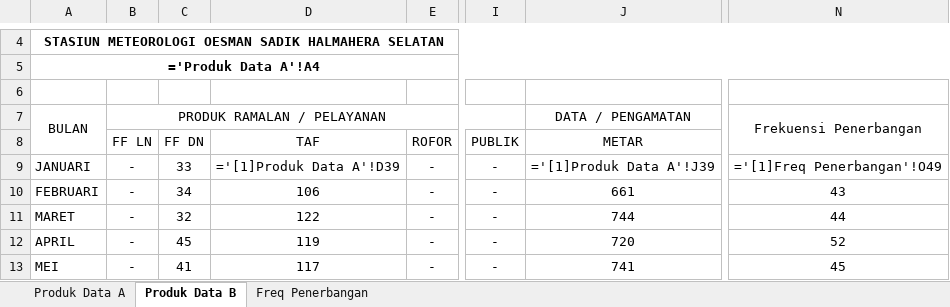
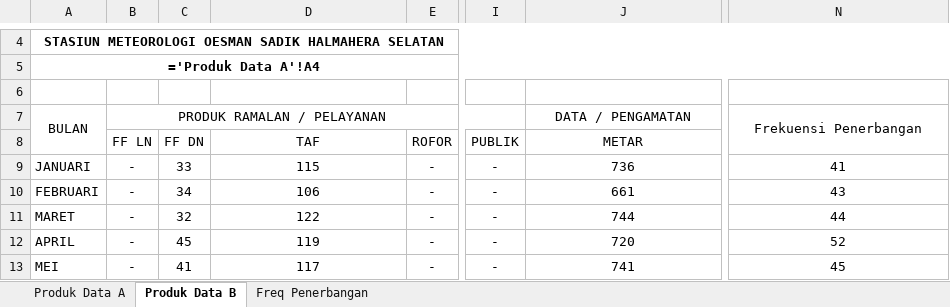
Before and after one commit to kurniawanep/lapbul-stamet-labuha, an Excel workbook: resources/templates/excel/template_laporan_produk_bulanan.xlsx, sheet Produk Data B, drawn as a sheet; only a part is shown, gaps mark what is left out; values as stored, in another font and other column widths than the file's, no borders; formulas are shown in place of their values; the diff names each change by its address in the sheet, - before the commit and + after, or states it on an @@ line.

Commit message:
fix export algorithm in produk bulanan

```diff
--- a/resources/templates/excel/template_laporan_produk_bulanan.xlsx (sheet Produk Data B)
+++ b/resources/templates/excel/template_laporan_produk_bulanan.xlsx (sheet Produk Data B)
-D9 (TAF): ='[1]Produk Data A'!D39
+D9 (TAF): 115
-J9 (METAR): ='[1]Produk Data A'!J39
+J9 (METAR): 736
-N9: ='[1]Freq Penerbangan'!O49
+N9: 41
```
Also changed, not shown: hidden cells, 1 other file.
